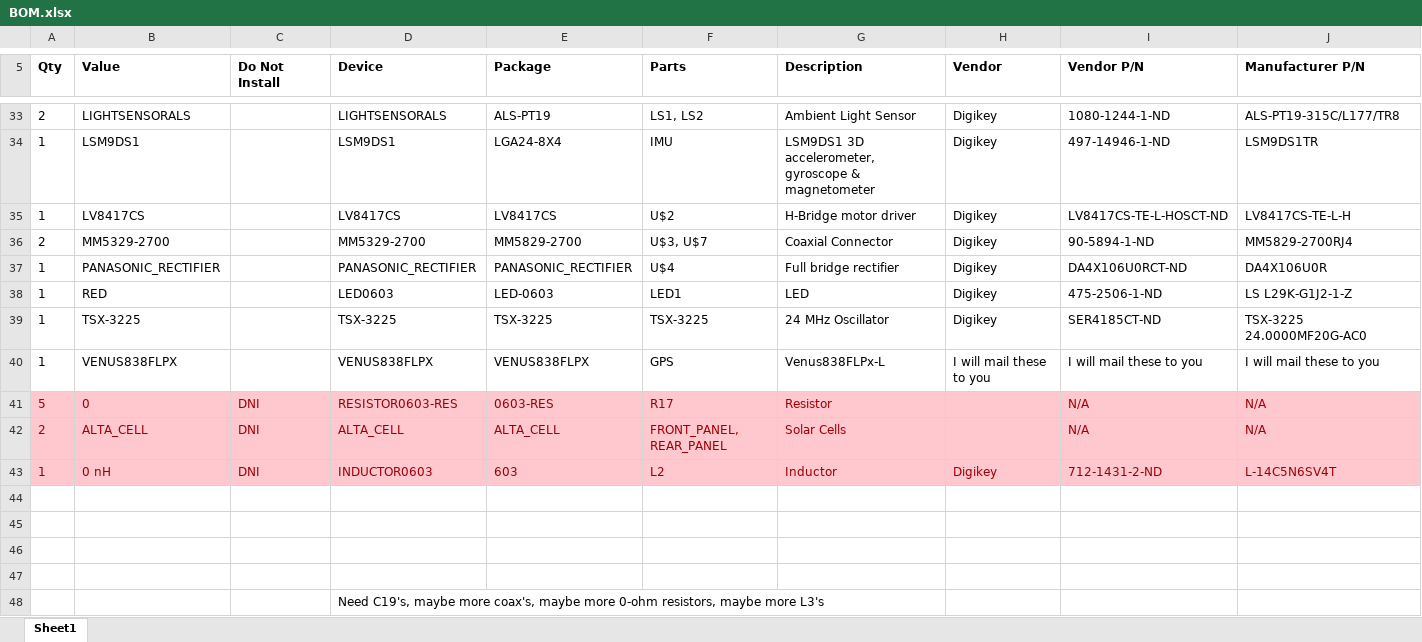
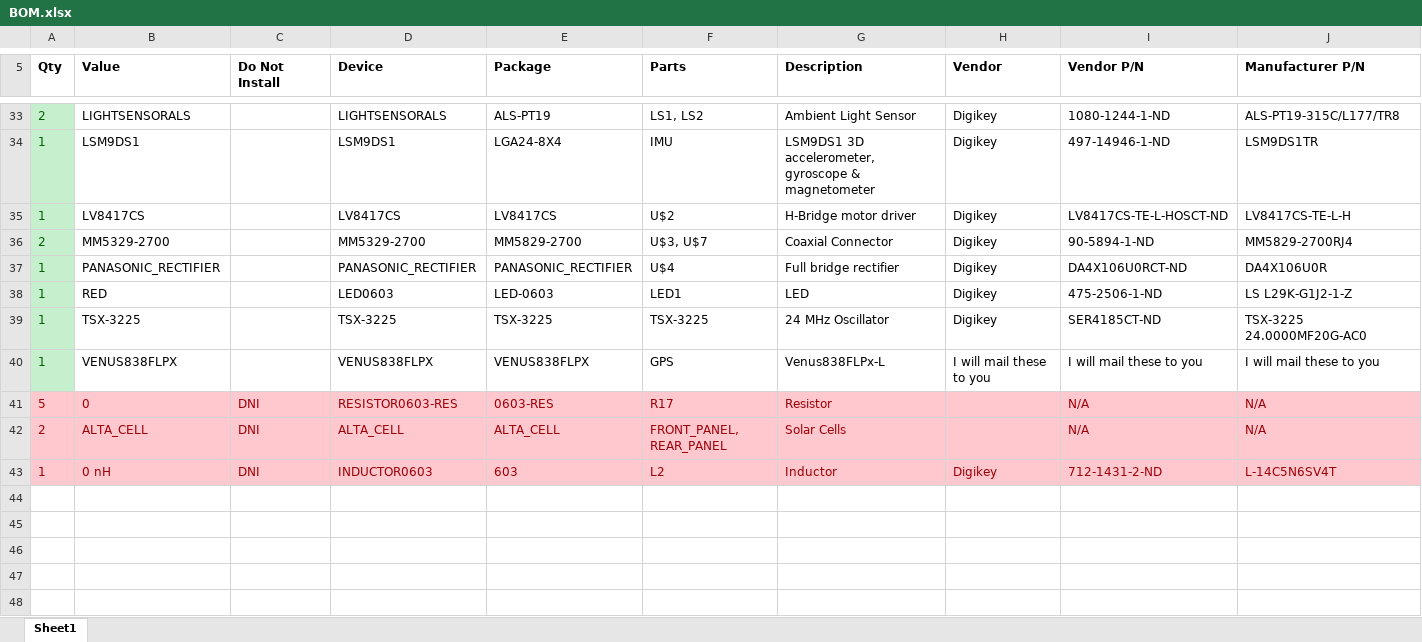
Before and after one commit to vha3/Monarch-Board, an Excel workbook: BOM/BOM.xlsx, sheet Sheet1, drawn as a sheet; only a part is shown, gaps mark what is left out; values as stored, in another font and other column widths than the file's, no borders; rows hold the shown columns only; the diff covers the shown part only; the diff names each change by its address in the sheet, - before the commit and + after, or states it on an @@ line.

```diff
--- a/BOM/BOM.xlsx (sheet Sheet1)
+++ b/BOM/BOM.xlsx (sheet Sheet1)
@@ A33:A40 fill: none → #C6EFCE, text colour: black → #006100 @@
-row 44: (empty)
-row 45: (empty)
-row 46: (empty)
-row 47: (empty)
-row 48:  |  |  | Need C19's, maybe more coax's, maybe more 0-ohm resistors, maybe more L3's
```
Also changed, not shown: cell formats elsewhere in this sheet.
